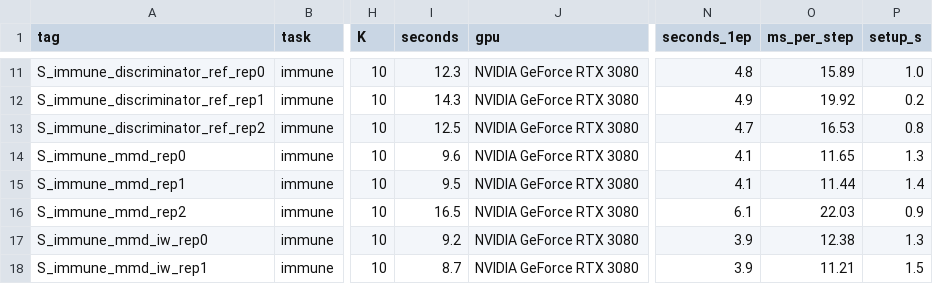
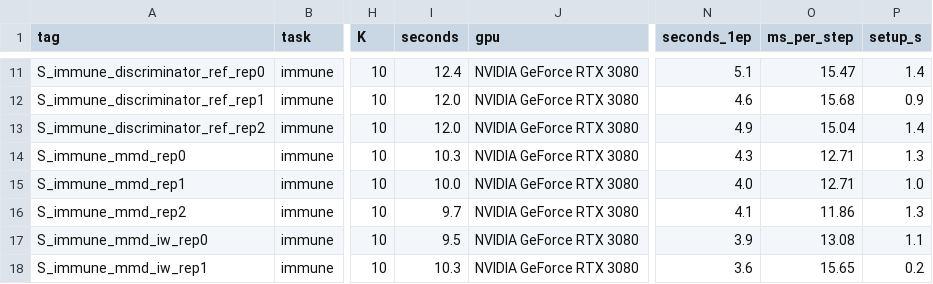
Before and after one commit to kreid415/wasserstein-critic-deconfounding, a CSV file: docs/throughput_missing_arms_repeats.csv, drawn as a sheet; only a part is shown, gaps mark what is left out; the diff covers the shown part only; the diff names each change by its address in the sheet, - before the commit and + after, or states it on an @@ line.

```diff
--- a/docs/throughput_missing_arms_repeats.csv
+++ b/docs/throughput_missing_arms_repeats.csv
-I11 (seconds): 12.3
+I11 (seconds): 12.4
-N11 (seconds_1ep): 4.8
+N11 (seconds_1ep): 5.1
-O11 (ms_per_step): 15.89
+O11 (ms_per_step): 15.47
-P11 (setup_s): 1.0
+P11 (setup_s): 1.4
-I12 (seconds): 14.3
+I12 (seconds): 12.0
-N12 (seconds_1ep): 4.9
+N12 (seconds_1ep): 4.6
-O12 (ms_per_step): 19.92
+O12 (ms_per_step): 15.68
-P12 (setup_s): 0.2
+P12 (setup_s): 0.9
-I13 (seconds): 12.5
+I13 (seconds): 12.0
-N13 (seconds_1ep): 4.7
+N13 (seconds_1ep): 4.9
-O13 (ms_per_step): 16.53
+O13 (ms_per_step): 15.04
-P13 (setup_s): 0.8
+P13 (setup_s): 1.4
-I14 (seconds): 9.6
+I14 (seconds): 10.3
-N14 (seconds_1ep): 4.1
+N14 (seconds_1ep): 4.3
-O14 (ms_per_step): 11.65
+O14 (ms_per_step): 12.71
-I15 (seconds): 9.5
+I15 (seconds): 10.0
-N15 (seconds_1ep): 4.1
+N15 (seconds_1ep): 4.0
-O15 (ms_per_step): 11.44
+O15 (ms_per_step): 12.71
-P15 (setup_s): 1.4
+P15 (setup_s): 1.0
-I16 (seconds): 16.5
+I16 (seconds): 9.7
-N16 (seconds_1ep): 6.1
+N16 (seconds_1ep): 4.1
-O16 (ms_per_step): 22.03
+O16 (ms_per_step): 11.86
-P16 (setup_s): 0.9
+P16 (setup_s): 1.3
-I17 (seconds): 9.2
+I17 (seconds): 9.5
-O17 (ms_per_step): 12.38
+O17 (ms_per_step): 13.08
-P17 (setup_s): 1.3
+P17 (setup_s): 1.1
-I18 (seconds): 8.7
+I18 (seconds): 10.3
-N18 (seconds_1ep): 3.9
+N18 (seconds_1ep): 3.6
-O18 (ms_per_step): 11.21
+O18 (ms_per_step): 15.65
-P18 (setup_s): 1.5
+P18 (setup_s): 0.2
```
Also changed, not shown: 103 edited cells elsewhere in this file, docs/throughput_missing_arms_summary.csv, docs/throughput_rtx3080_stock_backbone.csv, 10 other files.
